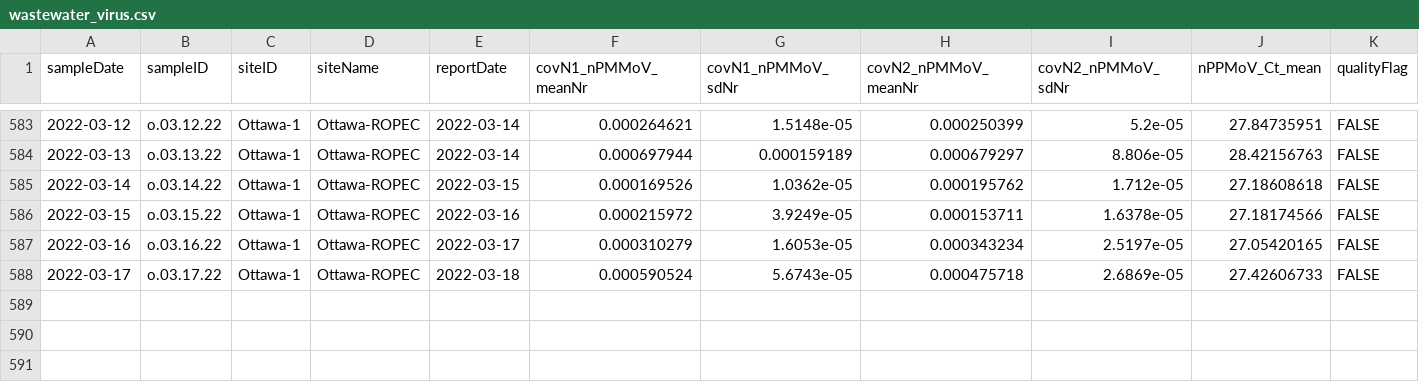
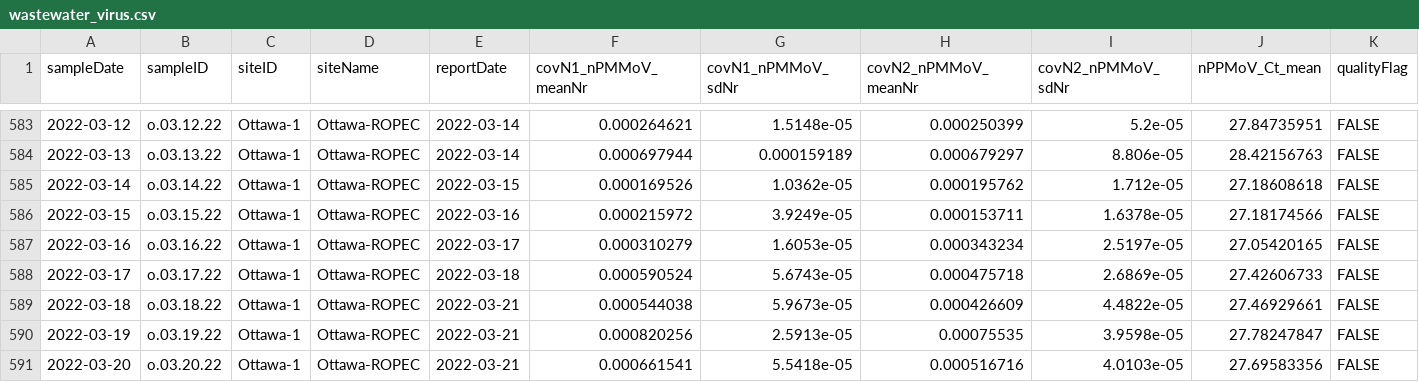
Before and after one commit to Delatolla-lab/PHESD, a CSV file: Wastewater/Ottawa/Data/wastewater_virus.csv, drawn as a sheet; only a part is shown, gaps mark what is left out; rows hold the shown columns only; the diff names each change by its address in the sheet, - before the commit and + after, or states it on an @@ line.

```diff
--- a/Wastewater/Ottawa/Data/wastewater_virus.csv
+++ b/Wastewater/Ottawa/Data/wastewater_virus.csv
+row 589: 2022-03-18 | o.03.18.22 | Ottawa-1 | Ottawa-ROPEC | 2022-03-21 | 0.000544038 | 5.9673e-05 | 0.000426609 | 4.4822e-05 | 27.46929661 | FALSE
+row 590: 2022-03-19 | o.03.19.22 | Ottawa-1 | Ottawa-ROPEC | 2022-03-21 | 0.000820256 | 2.5913e-05 | 0.00075535 | 3.9598e-05 | 27.78247847 | FALSE
+row 591: 2022-03-20 | o.03.20.22 | Ottawa-1 | Ottawa-ROPEC | 2022-03-21 | 0.000661541 | 5.5418e-05 | 0.000516716 | 4.0103e-05 | 27.69583356 | FALSE
```
Also changed, not shown: Wastewater/Ottawa/Data/wwMeasure.csv.
